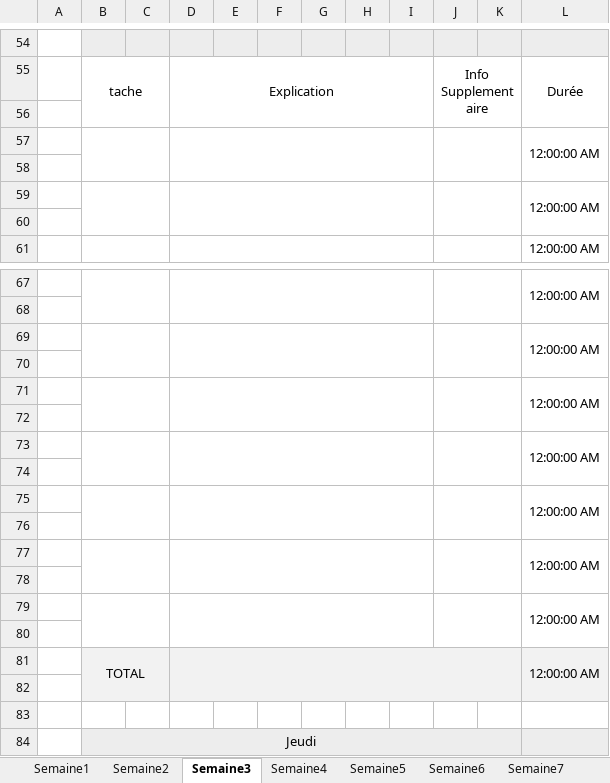
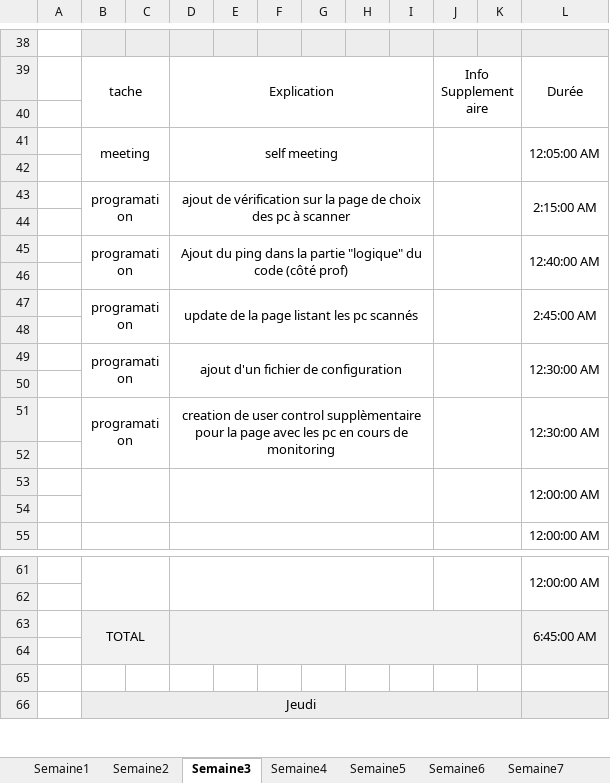
Before and after one commit to Morgan-DD/Shadow_Scan, an Excel workbook: documents/JDT/JDT.xlsx, sheet Semaine3, drawn as a sheet; only a part is shown, gaps mark what is left out; values as stored, in another font and other column widths than the file's, no borders; removed rows and columns are numbered as before the commit, all else as after; the diff covers the shown part only; the diff names each change by its address in the sheet, - before the commit and + after, or states it on an @@ line.

```diff
--- a/documents/JDT/JDT.xlsx (sheet Semaine3)
+++ b/documents/JDT/JDT.xlsx (sheet Semaine3)
+row 41:  | meeting |  | self meeting |  |  |  |  |  |  |  | 12:05:00 AM
-B57:C58 merged
-D57:I58 merged
-J57:K58 merged
-L42: 12:00:00 AM
+L42: (empty)
-L57:L58 merged
+row 43:  | programation |  | ajout de vérification sur la page de choix des pc à scanner |  |  |  |  |  |  |  | 2:15:00 AM
+row 44: (empty)
+row 45:  | programation |  | Ajout du ping dans la partie "logique" du code (côté prof) |  |  |  |  |  |  |  | 12:40:00 AM
+row 46: (empty)
+row 47:  | programation |  | update de la page listant les pc scannés |  |  |  |  |  |  |  | 2:45:00 AM
+row 48: (empty)
+row 49:  | programation |  | ajout d'un fichier de configuration |  |  |  |  |  |  |  | 12:30:00 AM
+row 50: (empty)
+row 51:  | programation |  | creation de user control supplèmentaire pour la page avec les pc en cours de monitoring |  |  |  |  |  |  |  | 12:30:00 AM
-row 69:  |  |  |  |  |  |  |  |  |  |  | 12:00:00 AM
-row 70: (empty)
-row 71:  |  |  |  |  |  |  |  |  |  |  | 12:00:00 AM
-row 72: (empty)
-row 73:  |  |  |  |  |  |  |  |  |  |  | 12:00:00 AM
-row 74: (empty)
-row 75:  |  |  |  |  |  |  |  |  |  |  | 12:00:00 AM
-row 76: (empty)
-row 77:  |  |  |  |  |  |  |  |  |  |  | 12:00:00 AM
-row 78: (empty)
-row 79:  |  |  |  |  |  |  |  |  |  |  | 12:00:00 AM
-row 80: (empty)
-L63: 12:00:00 AM
+L63: 6:45:00 AM
```
Also changed, not shown: 4 added rows, 20 removed rows and 3 edited cells elsewhere in this sheet, formulas that keep their value, 15 other files.
